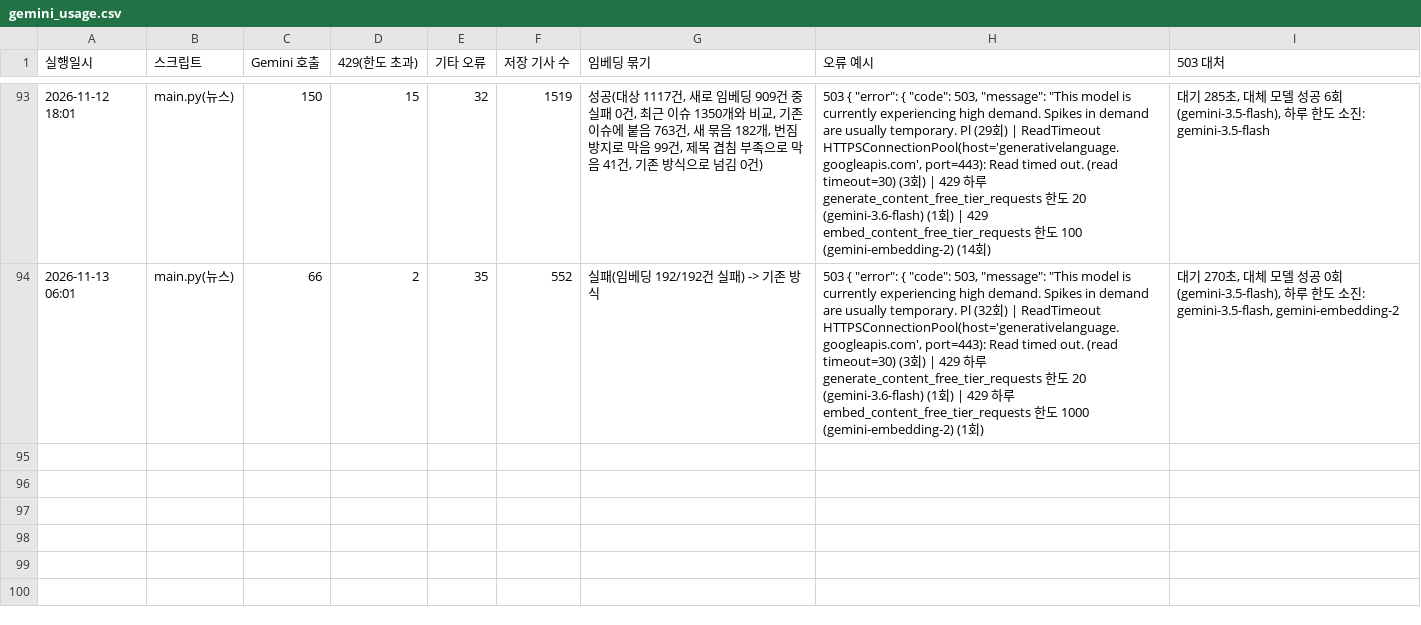
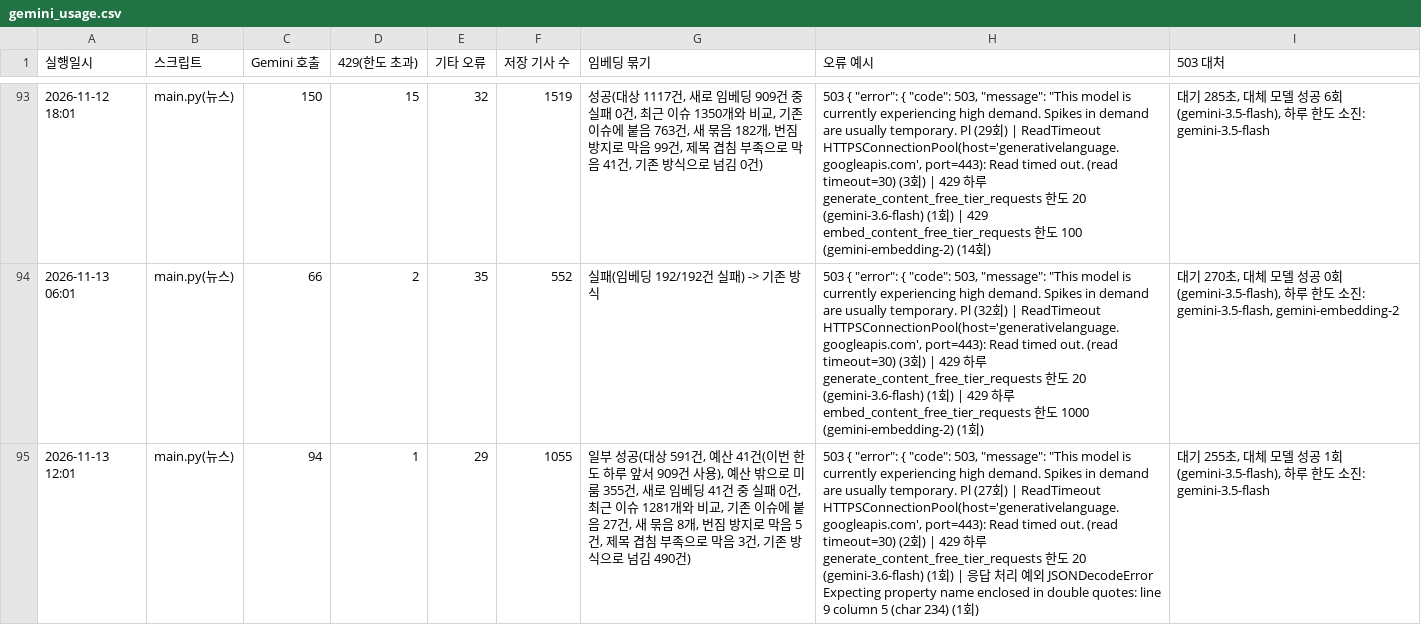
Before and after one commit to jshssysh/news-dashboard, a CSV file: gemini_usage.csv, drawn as a sheet; only a part is shown, gaps mark what is left out; the diff names each change by its address in the sheet, - before the commit and + after, or states it on an @@ line.

```diff
--- a/gemini_usage.csv
+++ b/gemini_usage.csv
+row 95: 2026-11-13 12:01 | main.py(뉴스) | 94 | 1 | 29 | 1055 | 일부 성공(대상 591건, 예산 41건(이번 한도 하루 앞서 909건 사용), 예산 밖으로 미룸 355건, 새로 임베딩 41건 중 실패 0건, 최근 이슈 1281개와 비교, 기존 이슈에 붙음 27건, 새 묶음 8개, 번짐 방지로 막음 5건, 제목 겹침 부족으로 막음 3건, 기존 방식으로 넘김 490건) | 503 { "error": { "code": 503, "message": "This model is currently experiencing high demand. Spikes in demand are usually temporary. Pl (27회) | ReadTimeout HTTPSConnectionPool(host='generativelanguage.googleapis.com', port=443): Read timed out. (read timeout=30) (2회) | 429 하루 generate_content_free_tier_requests 한도 20 (gemini-3.6-flash) (1회) | 응답 처리 예외 JSONDecodeError Expecting property name enclosed in double quotes: line 9 column 5 (char 234) (1회) | 대기 255초, 대체 모델 성공 1회(gemini-3.5-flash), 하루 한도 소진: gemini-3.5-flash
```
Also changed, not shown: cluster_warnings.csv, issue_display_names.csv, 9 other files.
